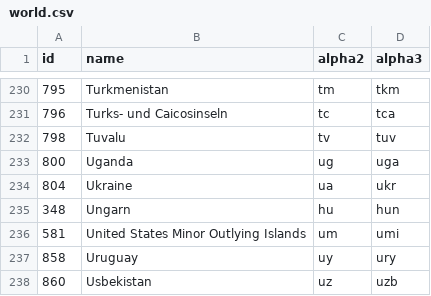
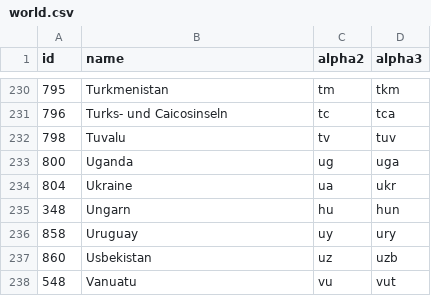
Before and after one commit to newearthmartin/world_countries, a CSV file: data/de/world.csv, drawn as a sheet; only a part is shown, gaps mark what is left out; the shorter side is filled out with more unchanged rows.

Commit message:
removing "United States Minor Outlying Islands"

```diff
--- a/data/de/world.csv
+++ b/data/de/world.csv
@@ -235,3 +235,2 @@ id,name,alpha2,alpha3
 348,Ungarn,hu,hun
-581,"United States Minor Outlying Islands",um,umi
 858,Uruguay,uy,ury
```
